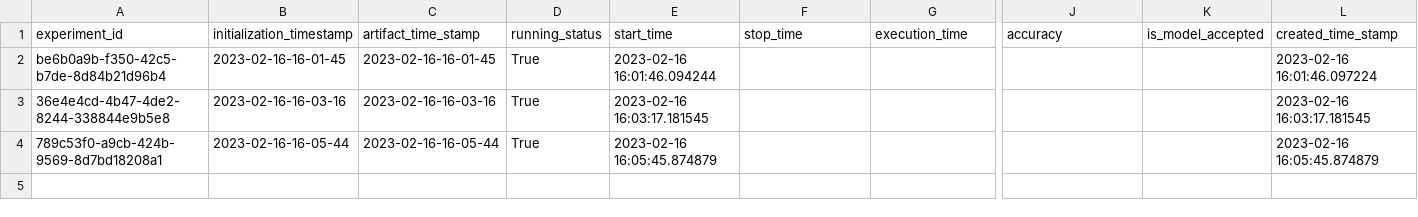
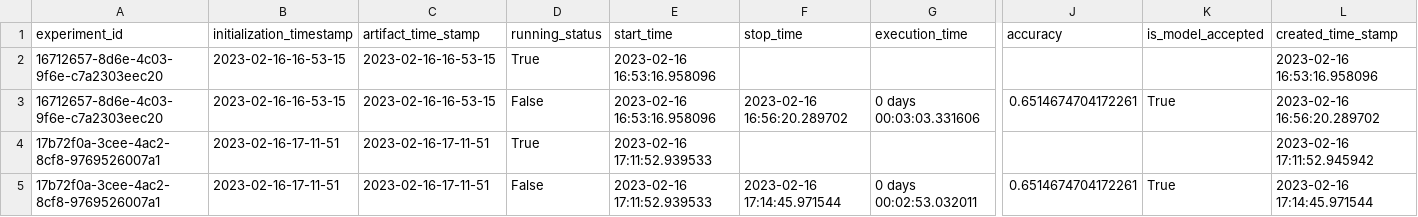
Before and after one commit to malleswarigelli/Real_Estate_House_Price_Prediction, a CSV file: housing/artifact/experiment/experiment.csv, drawn as a sheet; only a part is shown, gaps mark what is left out; removed rows and columns are numbered as before the commit, all else as after; rows hold the shown columns only; the diff names each change by its address in the sheet, - before the commit and + after, or states it on an @@ line.

```diff
--- a/housing/artifact/experiment/experiment.csv
+++ b/housing/artifact/experiment/experiment.csv
-row 2: be6b0a9b-f350-42c5-b7de-8d84b21d96b4 | 2023-02-16-16-01-45 | 2023-02-16-16-01-45 | True | 2023-02-16 16:01:46.094244 |  |  |  |  | 2023-02-16 16:01:46.097224
-A2 (experiment_id): 36e4e4cd-4b47-4de2-8244-338844e9b5e8
+A2 (experiment_id): 16712657-8d6e-4c03-9f6e-c7a2303eec20
-B2 (initialization_timestamp): 2023-02-16-16-03-16
+B2 (initialization_timestamp): 2023-02-16-16-53-15
-C2 (artifact_time_stamp): 2023-02-16-16-03-16
+C2 (artifact_time_stamp): 2023-02-16-16-53-15
-E2 (start_time): 2023-02-16 16:03:17.181545
+E2 (start_time): 2023-02-16 16:53:16.958096
-L2 (created_time_stamp): 2023-02-16 16:03:17.181545
+L2 (created_time_stamp): 2023-02-16 16:53:16.958096
+row 3: 16712657-8d6e-4c03-9f6e-c7a2303eec20 | 2023-02-16-16-53-15 | 2023-02-16-16-53-15 | False | 2023-02-16 16:53:16.958096 | 2023-02-16 16:56:20.289702 | 0 days 00:03:03.331606 | 0.6514674704172261 | True | 2023-02-16 16:56:20.289702
-A4 (experiment_id): 789c53f0-a9cb-424b-9569-8d7bd18208a1
+A4 (experiment_id): 17b72f0a-3cee-4ac2-8cf8-9769526007a1
-B4 (initialization_timestamp): 2023-02-16-16-05-44
+B4 (initialization_timestamp): 2023-02-16-17-11-51
-C4 (artifact_time_stamp): 2023-02-16-16-05-44
+C4 (artifact_time_stamp): 2023-02-16-17-11-51
-E4 (start_time): 2023-02-16 16:05:45.874879
+E4 (start_time): 2023-02-16 17:11:52.939533
-L4 (created_time_stamp): 2023-02-16 16:05:45.874879
+L4 (created_time_stamp): 2023-02-16 17:11:52.945942
+row 5: 17b72f0a-3cee-4ac2-8cf8-9769526007a1 | 2023-02-16-17-11-51 | 2023-02-16-17-11-51 | False | 2023-02-16 17:11:52.939533 | 2023-02-16 17:14:45.971544 | 0 days 00:02:53.032011 | 0.6514674704172261 | True | 2023-02-16 17:14:45.971544
```
Also changed, not shown: 28 other files.
